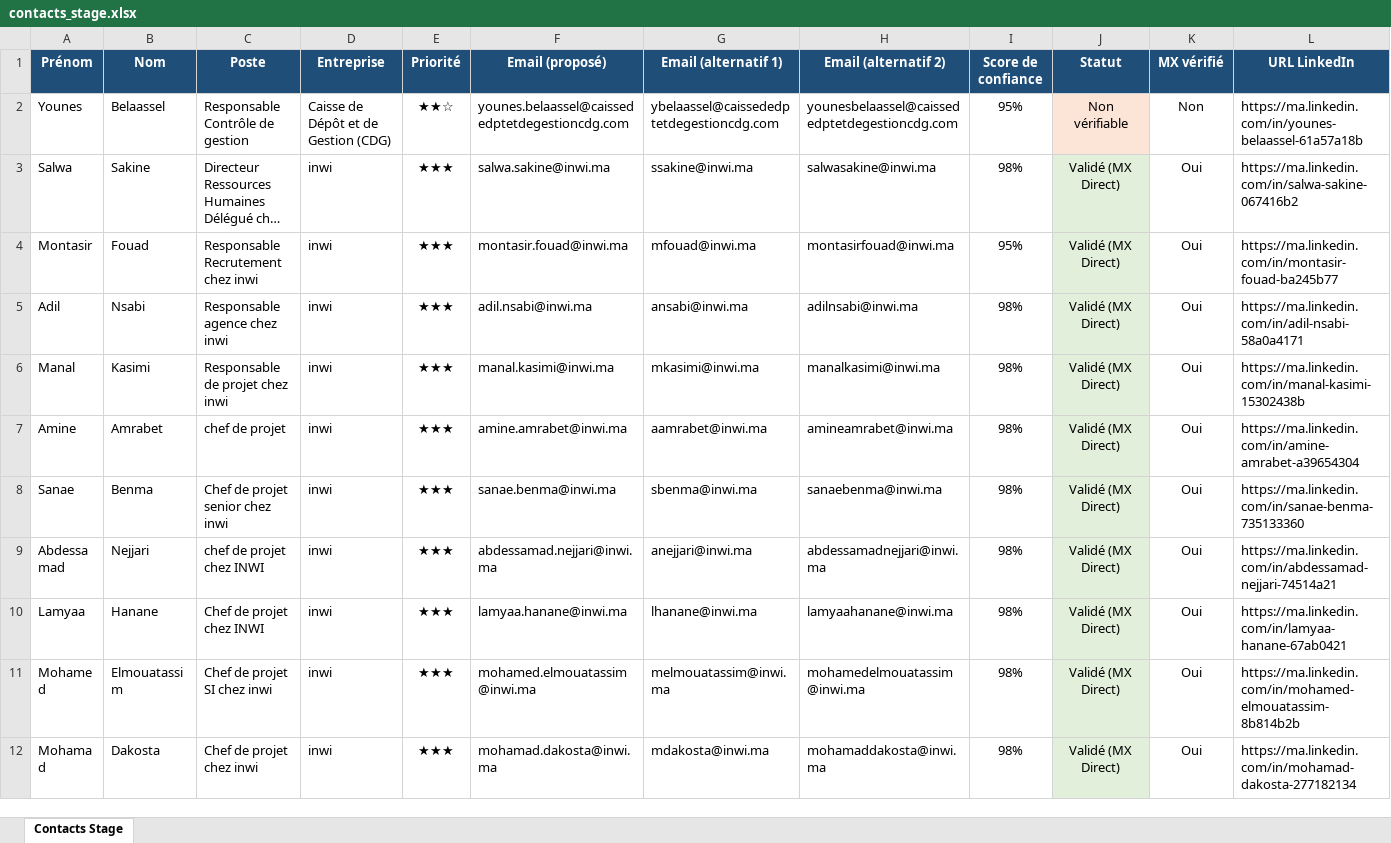
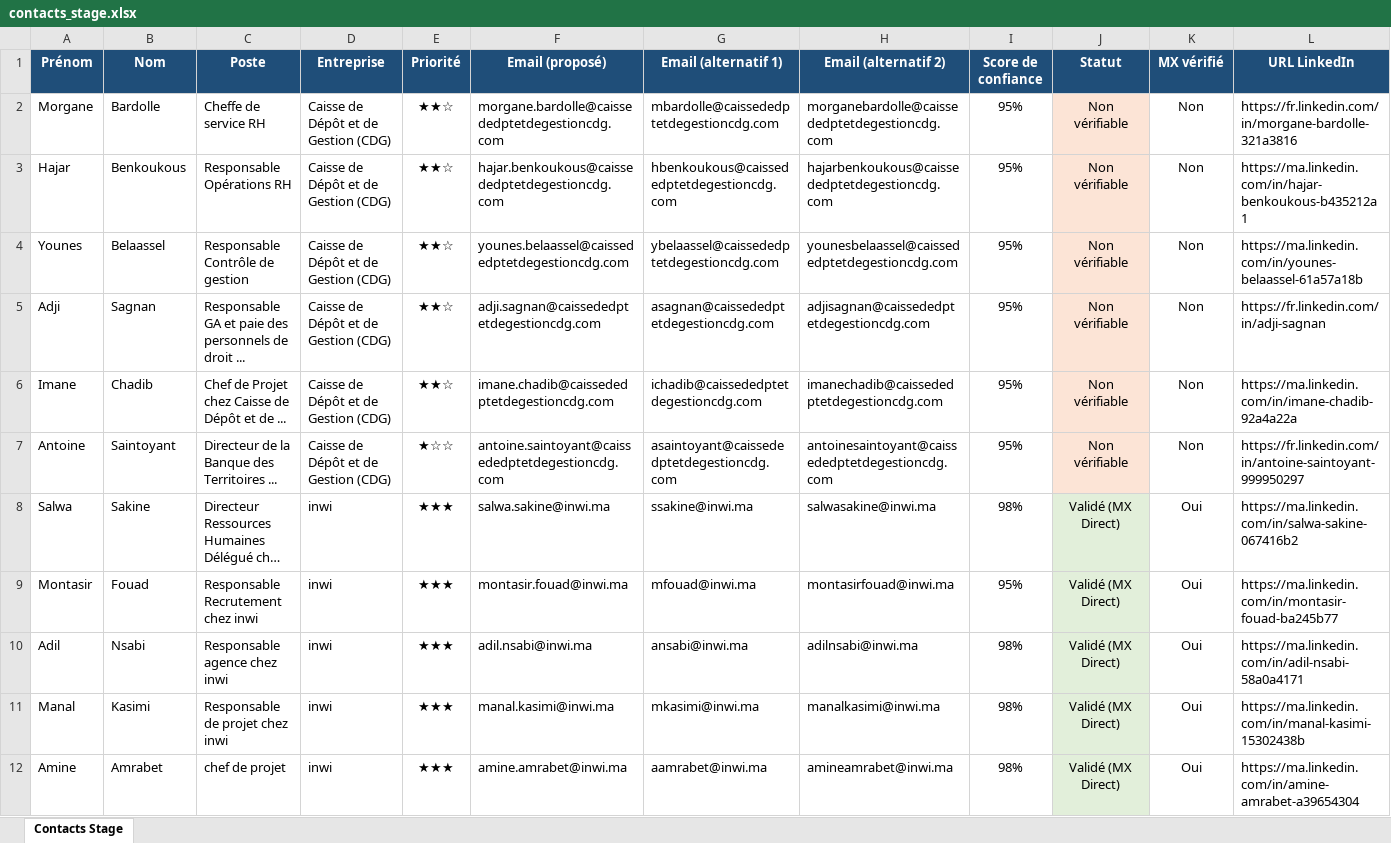
Before and after one commit to medhsiny2003/linkedin-prospector, an Excel workbook: data/contacts_stage.xlsx, sheet Contacts Stage, drawn as a sheet; only a part is shown; the shorter side is filled out with more unchanged rows; long unchanged cells end in …; values as stored, in another font and other column widths than the file's, no borders; rows hold the shown columns only; the diff names each change by its address in the sheet, - before the commit and + after, or states it on an @@ line.

```diff
--- a/data/contacts_stage.xlsx (sheet Contacts Stage)
+++ b/data/contacts_stage.xlsx (sheet Contacts Stage)
+row 2: Morgane | Bardolle | Cheffe de service RH | Caisse de Dépôt et de Gestion (CDG) | ★★☆ | morgane.bardolle@caissededptetdegestioncdg.com | mbardolle@caissededptetdegestioncdg.com | morganebardolle@caissededptetdegestioncdg.com | 95% | Non vérifiable | Non | https://fr.linkedin.com/in/morgane-bardolle-321a3816
+row 3: Hajar | Benkoukous | Responsable Opérations RH | Caisse de Dépôt et de Gestion (CDG) | ★★☆ | hajar.benkoukous@caissededptetdegestioncdg.com | hbenkoukous@caissededptetdegestioncdg.com | hajarbenkoukous@caissededptetdegestioncdg.com | 95% | Non vérifiable | Non | https://ma.linkedin.com/in/hajar-benkoukous-b435212a1
+row 5: Adji | Sagnan | Responsable GA et paie des personnels de droit ... | Caisse de Dépôt et de Gestion (CDG) | ★★☆ | adji.sagnan@caissededptetdegestioncdg.com | asagnan@caissededptetdegestioncdg.com | adjisagnan@caissededptetdegestioncdg.com | 95% | Non vérifiable | Non | https://fr.linkedin.com/in/adji-sagnan
+row 6: Imane | Chadib | Chef de Projet chez Caisse de Dépôt et de ... | Caisse de Dépôt et de Gestion (CDG) | ★★☆ | imane.chadib@caissededptetdegestioncdg.com | ichadib@caissededptetdegestioncdg.com | imanechadib@caissededptetdegestioncdg.com | 95% | Non vérifiable | Non | https://ma.linkedin.com/in/imane-chadib-92a4a22a
+row 7: Antoine | Saintoyant | Directeur de la Banque des Territoires ... | Caisse de Dépôt et de Gestion (CDG) | ★☆☆ | antoine.saintoyant@caissededptetdegestioncdg.com | asaintoyant@caissededptetdegestioncdg.com | antoinesaintoyant@caissededptetdegestioncdg.com | 95% | Non vérifiable | Non | https://fr.linkedin.com/in/antoine-saintoyant-999950297
```
Also changed, not shown: 2 other files.
